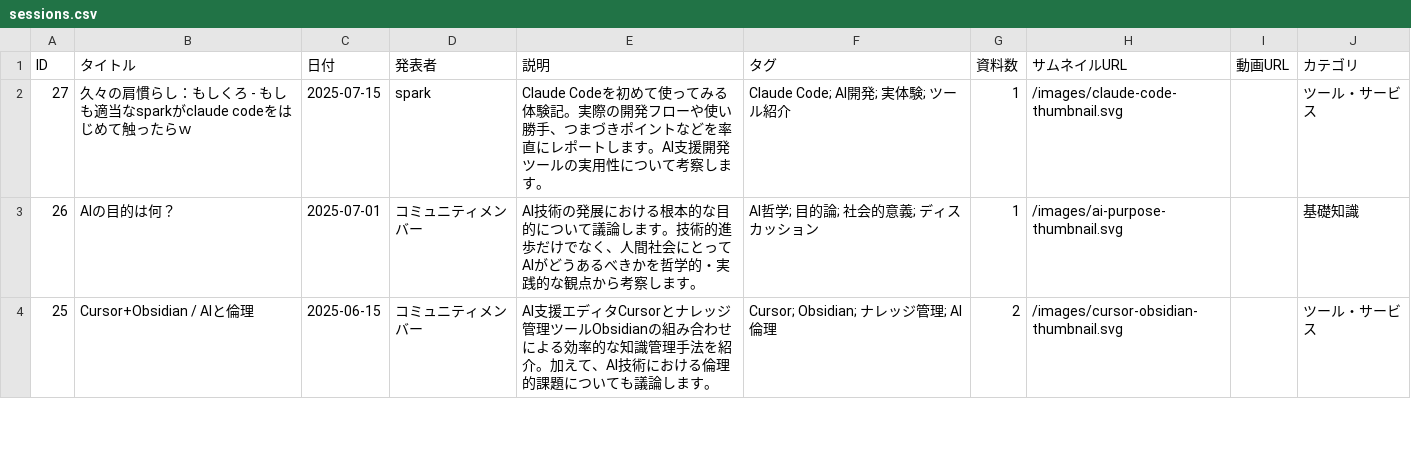
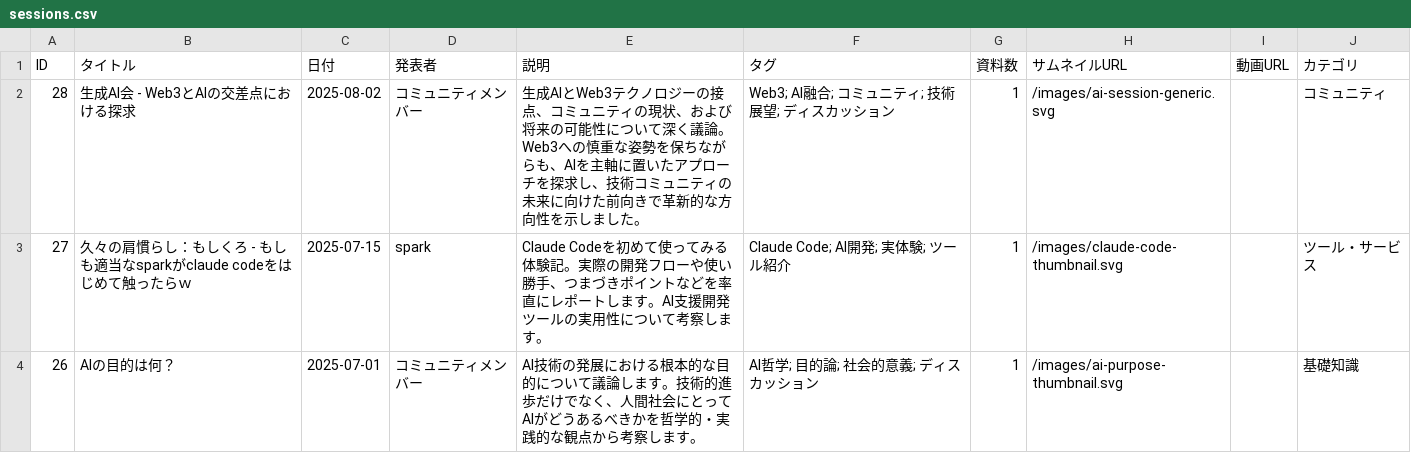
Before and after one commit to sparkminan/henkaku-ai-archive, a CSV file: src/data/sessions.csv, drawn as a sheet; only a part is shown; the shorter side is filled out with more unchanged rows; the diff names each change by its address in the sheet, - before the commit and + after, or states it on an @@ line.

Commit message:
feat: Add session 028 - Web3とAIの交差点における探求

```diff
--- a/src/data/sessions.csv
+++ b/src/data/sessions.csv
+row 2: 28 | 生成AI会 - Web3とAIの交差点における探求 | 2025-08-02 | コミュニティメンバー | 生成AIとWeb3テクノロジーの接点、コミュニティの現状、および将来の可能性について深く議論。Web3への慎重な姿勢を保ちながらも、AIを主軸に置いたアプローチを探求し、技術コミュニティの未来に向けた前向きで革新的な方向性を示しました。 | Web3; AI融合; コミュニティ; 技術展望; ディスカッション | 1 | /images/ai-session-generic.svg |  | コミュニティ
```
Also changed, not shown: 2 other files.
